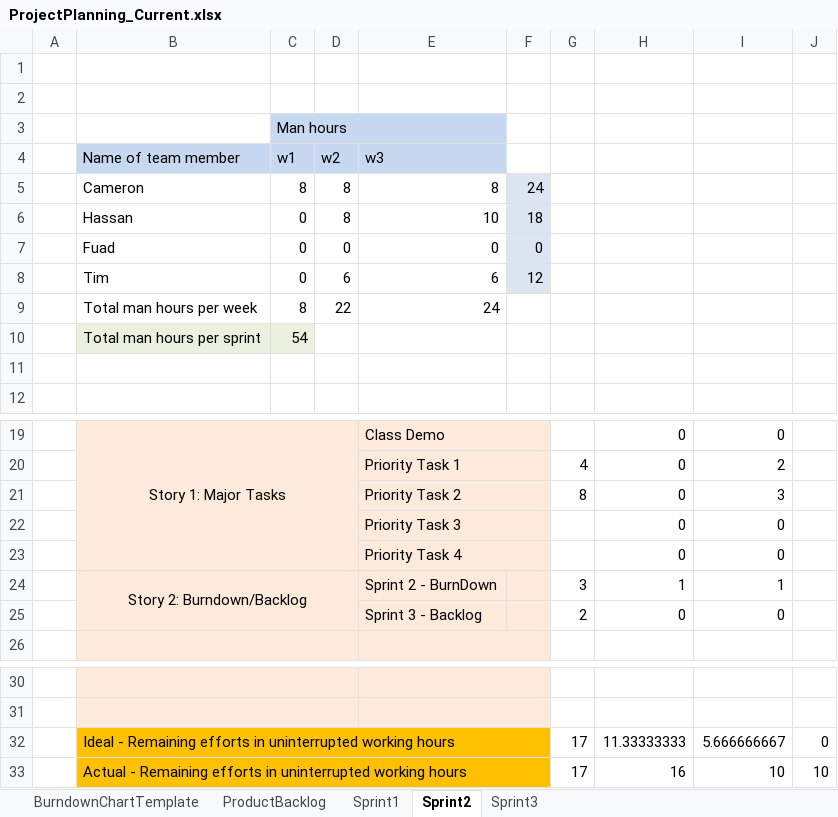
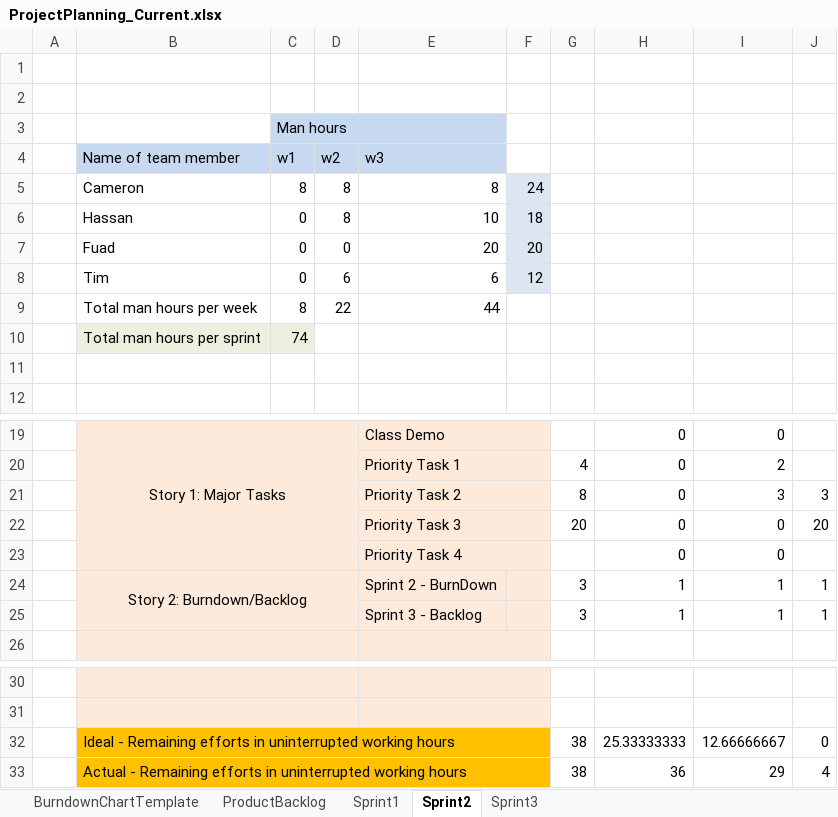
Before and after one commit to mad-ltu/MAD, an Excel workbook: ProjectPlanning_Current.xlsx, sheet Sprint2, drawn as a sheet; only a part is shown, gaps mark what is left out; values as stored, in another font and other column widths than the file's, no borders; charts and pictures not drawn; removed rows and columns are numbered as before the commit, all else as after; the diff names each change by its address in the sheet, - before the commit and + after, or states it on an @@ line.

Commit message:
Add files via upload

```diff
--- a/ProjectPlanning_Current.xlsx (sheet Sprint2)
+++ b/ProjectPlanning_Current.xlsx (sheet Sprint2)
-E7 (w3): 0
+E7 (w3): 20
-F7: 0
+F7: 20
-E9 (w3): 24
+E9 (w3): 44
-C10 (w1): 54
+C10 (w1): 74
-J21: (empty)
+J21: 3
-G22: (empty)
+G22: 20
-J22: (empty)
+J22: 20
-J24: (empty)
+J24: 1
-row 25:  |  |  |  | Sprint 3 - Backlog |  | 2 | 0 | 0
+row 25:  |  |  |  | Sprint 3 - Backlog |  | 3 | 1 | 1 | 1
-row 32:  | Ideal - Remaining efforts in uninterrupted working hours |  |  |  |  | 17 | 11.33333333 | 5.666666667 | 0
-row 33:  | Actual - Remaining efforts in uninterrupted working hours |  |  |  |  | 17 | 16 | 10 | 10
+row 32:  | Ideal - Remaining efforts in uninterrupted working hours |  |  |  |  | 38 | 25.33333333 | 12.66666667 | 0
+row 33:  | Actual - Remaining efforts in uninterrupted working hours |  |  |  |  | 38 | 36 | 29 | 4
```
Also changed, not shown: charts or pictures.
